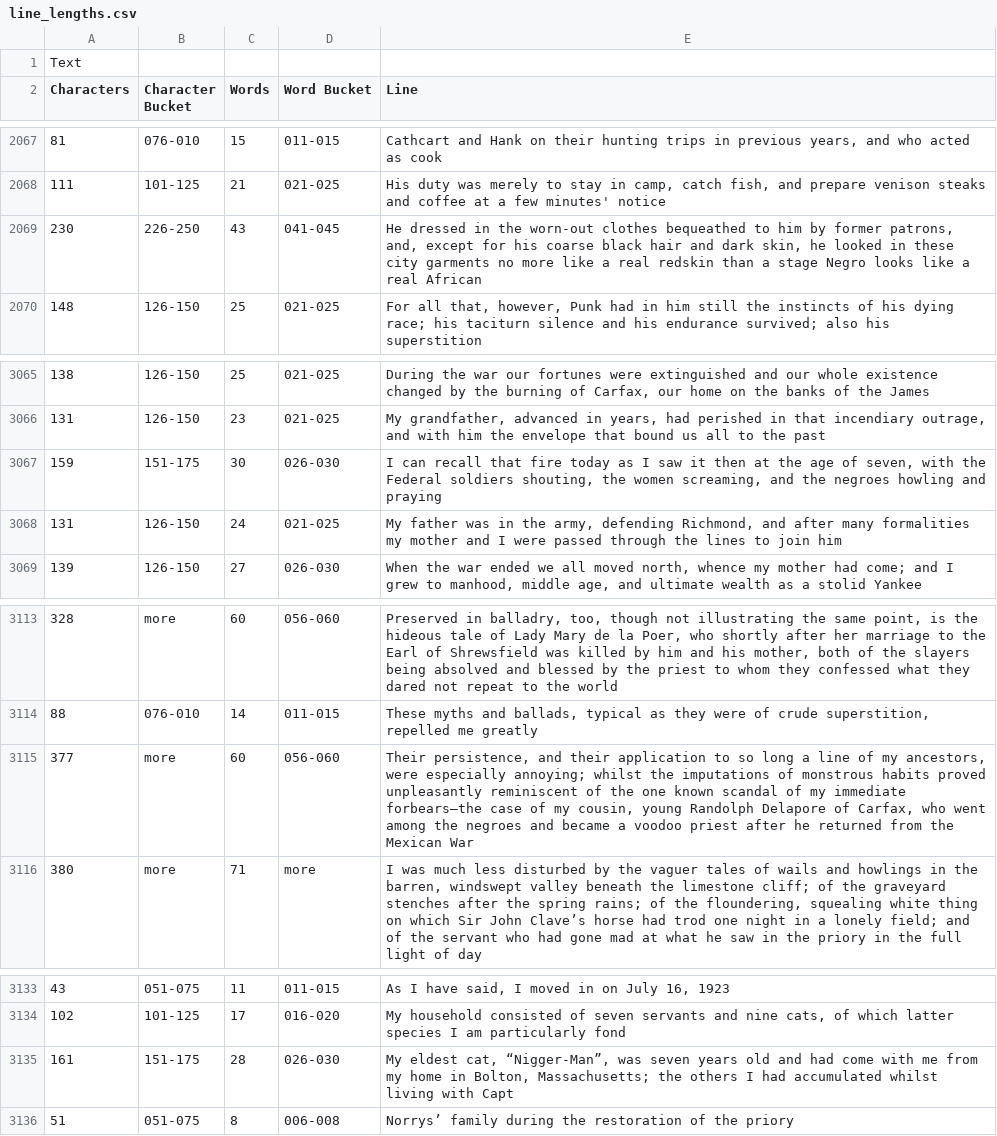
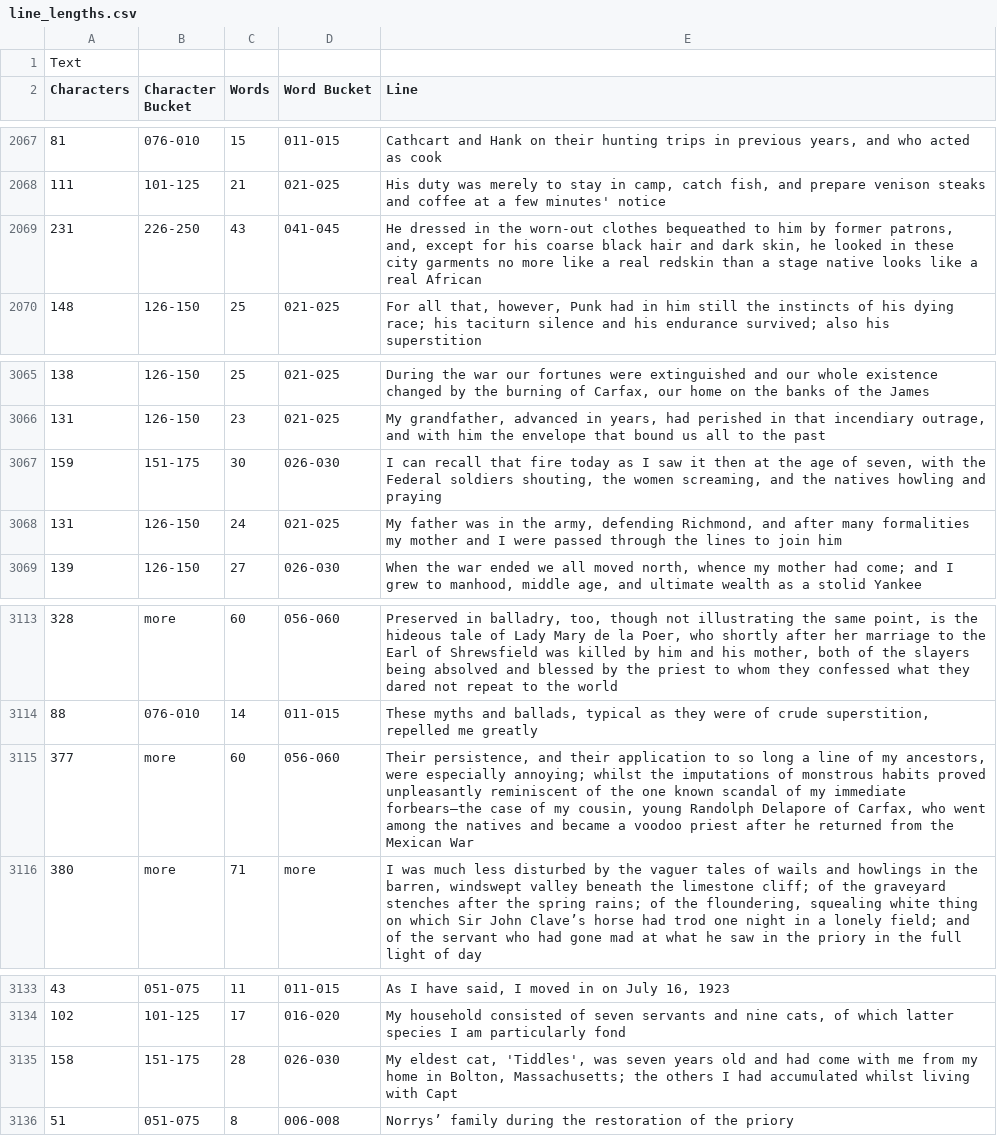
Before and after one commit to TheRealCodeBeard/Meaningless, a CSV file: data/line_lengths.csv, drawn as a sheet; only a part is shown, gaps mark what is left out.

```diff
--- a/data/line_lengths.csv
+++ b/data/line_lengths.csv
@@ -2068,3 +2068,3 @@ Characters,Character Bucket,Words,Word Bucket,Line
 111,101-125,21,021-025,"His duty was merely to stay in camp, catch fish, and prepare venison steaks and coffee at a few minutes' notice"
-230,226-250,43,041-045,"He dressed in the worn-out clothes bequeathed to him by former patrons, and, except for his coarse black hair and dark skin, he looked in these city garments no more like a real redskin than a stage Negro looks like a real African"
+231,226-250,43,041-045,"He dressed in the worn-out clothes bequeathed to him by former patrons, and, except for his coarse black hair and dark skin, he looked in these city garments no more like a real redskin than a stage native looks like a real African"
 148,126-150,25,021-025,"For all that, however, Punk had in him still the instincts of his dying race; his taciturn silence and his endurance survived; also his superstition"
@@ -3066,3 +3066,3 @@ Characters,Character Bucket,Words,Word Bucket,Line
 131,126-150,23,021-025,"My grandfather, advanced in years, had perished in that incendiary outrage, and with him the envelope that bound us all to the past"
-159,151-175,30,026-030,"I can recall that fire today as I saw it then at the age of seven, with the Federal soldiers shouting, the women screaming, and the negroes howling and praying"
+159,151-175,30,026-030,"I can recall that fire today as I saw it then at the age of seven, with the Federal soldiers shouting, the women screaming, and the natives howling and praying"
 131,126-150,24,021-025,"My father was in the army, defending Richmond, and after many formalities my mother and I were passed through the lines to join him"
@@ -3114,3 +3114,3 @@ Characters,Character Bucket,Words,Word Bucket,Line
 88,076-010,14,011-015,"These myths and ballads, typical as they were of crude superstition, repelled me greatly"
-377,more,60,056-060,"Their persistence, and their application to so long a line of my ancestors, were especially annoying; whilst the imputations of monstrous habits proved unpleasantly reminiscent of the one known scandal of my immediate forbears—the case of my cousin, young Randolph Delapore of Carfax, who went among the negroes and became a voodoo priest after he returned from the Mexican War"
+377,more,60,056-060,"Their persistence, and their application to so long a line of my ancestors, were especially annoying; whilst the imputations of monstrous habits proved unpleasantly reminiscent of the one known scandal of my immediate forbears—the case of my cousin, young Randolph Delapore of Carfax, who went among the natives and became a voodoo priest after he returned from the Mexican War"
 380,more,71,more,"I was much less disturbed by the vaguer tales of wails and howlings in the barren, windswept valley beneath the limestone cliff; of the graveyard stenches after the spring rains; of the floundering, squealing white thing on which Sir John Clave’s horse had trod one night in a lonely field; and of the servant who had gone mad at what he saw in the priory in the full light of day"
@@ -3134,3 +3134,3 @@ Characters,Character Bucket,Words,Word Bucket,Line
 102,101-125,17,016-020,"My household consisted of seven servants and nine cats, of which latter species I am particularly fond"
-161,151-175,28,026-030,"My eldest cat, “Nigger-Man”, was seven years old and had come with me from my home in Bolton, Massachusetts; the others I had accumulated whilst living with Capt"
+158,151-175,28,026-030,"My eldest cat, 'Tiddles', was seven years old and had come with me from my home in Bolton, Massachusetts; the others I had accumulated whilst living with Capt"
 51,051-075,8,006-008,"Norrys’ family during the restoration of the priory"
```
Also changed, not shown: 4 other files.
